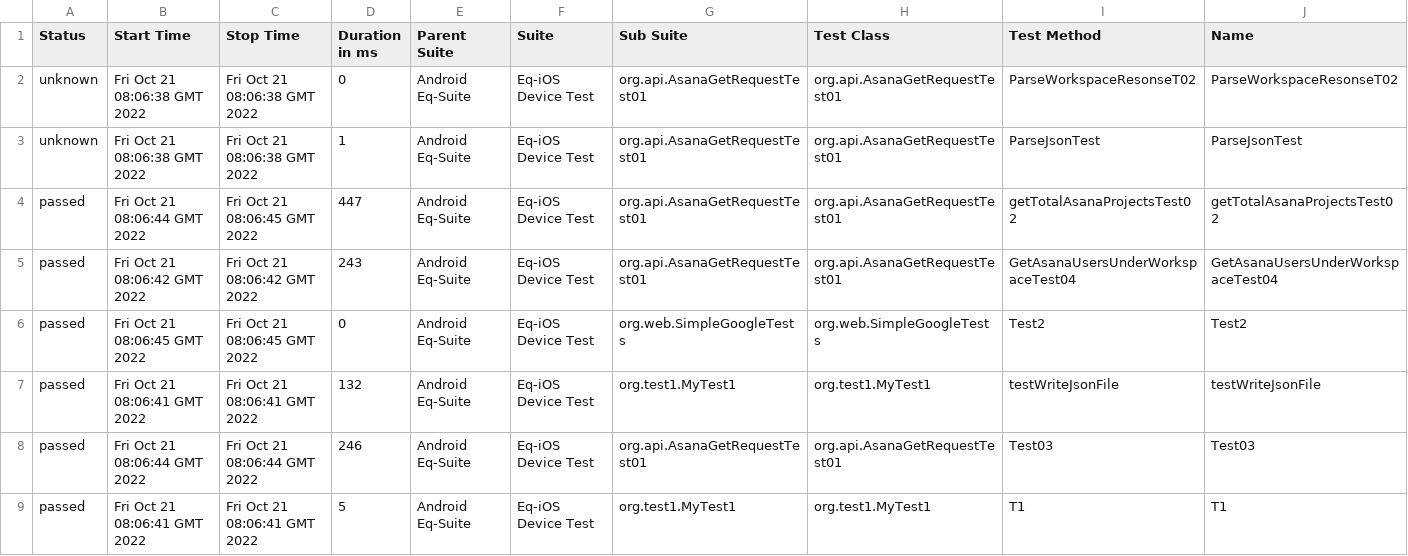
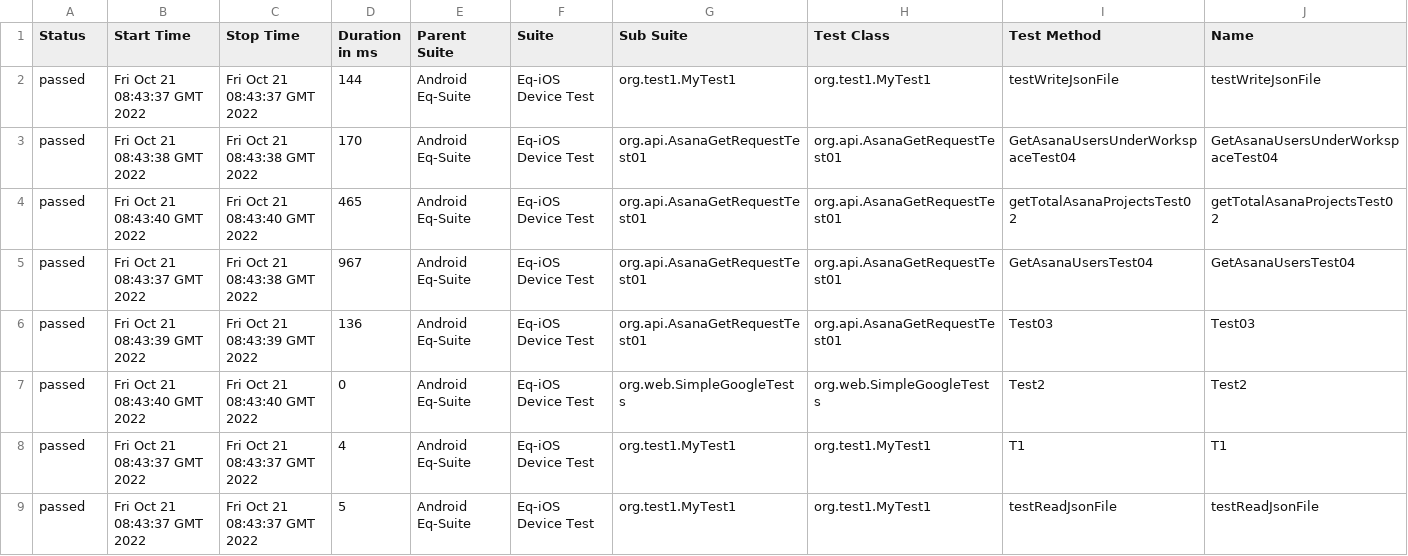
Before and after one commit to awana01/json-java, a CSV file: data/suites.csv, drawn as a sheet; only a part is shown; removed rows and columns are numbered as before the commit, all else as after; rows hold the shown columns only; the diff covers the shown part only; the diff names each change by its address in the sheet, - before the commit and + after, or states it on an @@ line.

```diff
--- a/data/suites.csv
+++ b/data/suites.csv
+row 2: passed | Fri Oct 21 08:43:37 GMT 2022 | Fri Oct 21 08:43:37 GMT 2022 | 144 | Android Eq-Suite | Eq-iOS Device Test | org.test1.MyTest1 | org.test1.MyTest1 | testWriteJsonFile | testWriteJsonFile
-A3 (Status): unknown
+A3 (Status): passed
-B3 (Start Time): Fri Oct 21 08:06:38 GMT 2022
+B3 (Start Time): Fri Oct 21 08:43:38 GMT 2022
-C3 (Stop Time): Fri Oct 21 08:06:38 GMT 2022
+C3 (Stop Time): Fri Oct 21 08:43:38 GMT 2022
-D3 (Duration in ms): 0
+D3 (Duration in ms): 170
-I3 (Test Method): ParseWorkspaceResonseT02
+I3 (Test Method): GetAsanaUsersUnderWorkspaceTest04
-J3 (Name): ParseWorkspaceResonseT02
+J3 (Name): GetAsanaUsersUnderWorkspaceTest04
-row 3: unknown | Fri Oct 21 08:06:38 GMT 2022 | Fri Oct 21 08:06:38 GMT 2022 | 1 | Android Eq-Suite | Eq-iOS Device Test | org.api.AsanaGetRequestTest01 | org.api.AsanaGetRequestTest01 | ParseJsonTest | ParseJsonTest
-B4 (Start Time): Fri Oct 21 08:06:44 GMT 2022
+B4 (Start Time): Fri Oct 21 08:43:40 GMT 2022
-C4 (Stop Time): Fri Oct 21 08:06:45 GMT 2022
+C4 (Stop Time): Fri Oct 21 08:43:40 GMT 2022
-D4 (Duration in ms): 447
+D4 (Duration in ms): 465
-B5 (Start Time): Fri Oct 21 08:06:42 GMT 2022
+B5 (Start Time): Fri Oct 21 08:43:37 GMT 2022
-C5 (Stop Time): Fri Oct 21 08:06:42 GMT 2022
+C5 (Stop Time): Fri Oct 21 08:43:38 GMT 2022
-D5 (Duration in ms): 243
+D5 (Duration in ms): 967
-I5 (Test Method): GetAsanaUsersUnderWorkspaceTest04
+I5 (Test Method): GetAsanaUsersTest04
-J5 (Name): GetAsanaUsersUnderWorkspaceTest04
+J5 (Name): GetAsanaUsersTest04
+row 6: passed | Fri Oct 21 08:43:39 GMT 2022 | Fri Oct 21 08:43:39 GMT 2022 | 136 | Android Eq-Suite | Eq-iOS Device Test | org.api.AsanaGetRequestTest01 | org.api.AsanaGetRequestTest01 | Test03 | Test03
-B7 (Start Time): Fri Oct 21 08:06:45 GMT 2022
+B7 (Start Time): Fri Oct 21 08:43:40 GMT 2022
-C7 (Stop Time): Fri Oct 21 08:06:45 GMT 2022
+C7 (Stop Time): Fri Oct 21 08:43:40 GMT 2022
-B8 (Start Time): Fri Oct 21 08:06:41 GMT 2022
+B8 (Start Time): Fri Oct 21 08:43:37 GMT 2022
-C8 (Stop Time): Fri Oct 21 08:06:41 GMT 2022
+C8 (Stop Time): Fri Oct 21 08:43:37 GMT 2022
-D8 (Duration in ms): 132
+D8 (Duration in ms): 4
-I8 (Test Method): testWriteJsonFile
+I8 (Test Method): T1
-J8 (Name): testWriteJsonFile
+J8 (Name): T1
-row 8: passed | Fri Oct 21 08:06:44 GMT 2022 | Fri Oct 21 08:06:44 GMT 2022 | 246 | Android Eq-Suite | Eq-iOS Device Test | org.api.AsanaGetRequestTest01 | org.api.AsanaGetRequestTest01 | Test03 | Test03
-B9 (Start Time): Fri Oct 21 08:06:41 GMT 2022
+B9 (Start Time): Fri Oct 21 08:43:37 GMT 2022
-C9 (Stop Time): Fri Oct 21 08:06:41 GMT 2022
+C9 (Stop Time): Fri Oct 21 08:43:37 GMT 2022
-I9 (Test Method): T1
+I9 (Test Method): testReadJsonFile
-J9 (Name): T1
+J9 (Name): testReadJsonFile
```
Also changed, not shown: 1 added row, 1 removed row and 24 edited cells elsewhere in this file, 48 other files.
